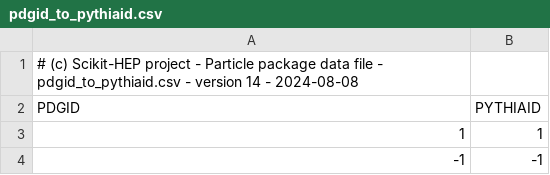
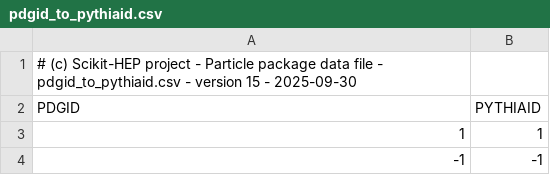
Before and after one commit to scikit-hep/particle, a CSV file: src/particle/data/pdgid_to_pythiaid.csv, drawn as a sheet; only a part is shown.

Commit message:
Make curated PDG particle data table 2025 the default (#702)
* Make particle2025.csv default

* Update src/particle/particle/convert.py

* Update tests accordingly

* Update other tests to run over latest CSV

* Update README files

* Update doctests accordingly

* Update CSV files to version 14 as particle2025.csv

```diff
--- a/src/particle/data/pdgid_to_pythiaid.csv
+++ b/src/particle/data/pdgid_to_pythiaid.csv
@@ -1,2 +1,2 @@
-# (c) Scikit-HEP project - Particle package data file - pdgid_to_pythiaid.csv - version 14 - 2024-08-08
+# (c) Scikit-HEP project - Particle package data file - pdgid_to_pythiaid.csv - version 15 - 2025-09-30
 PDGID,PYTHIAID
```
Also changed, not shown: 15 other files.
